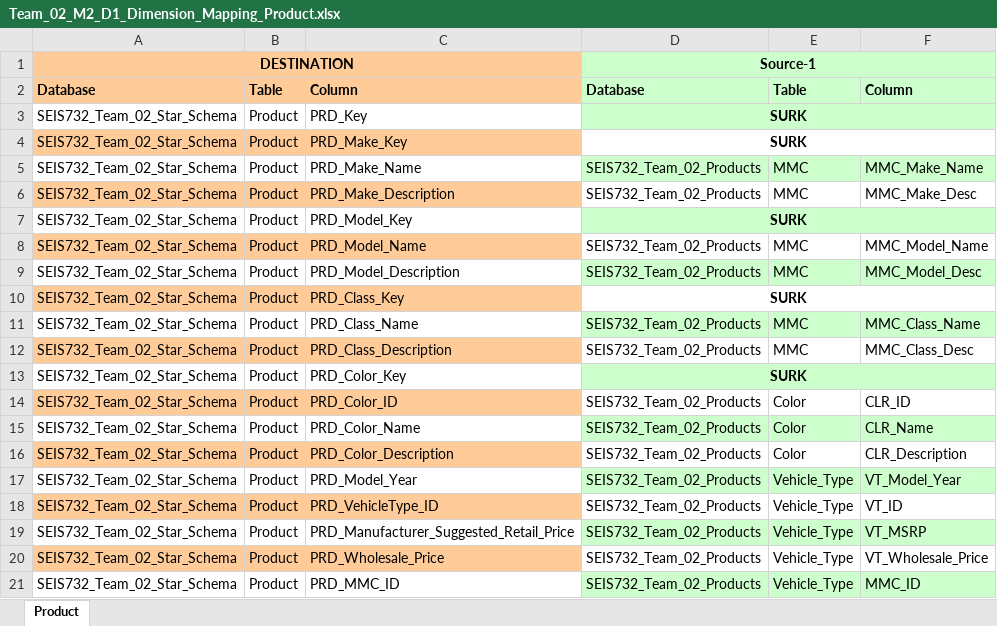
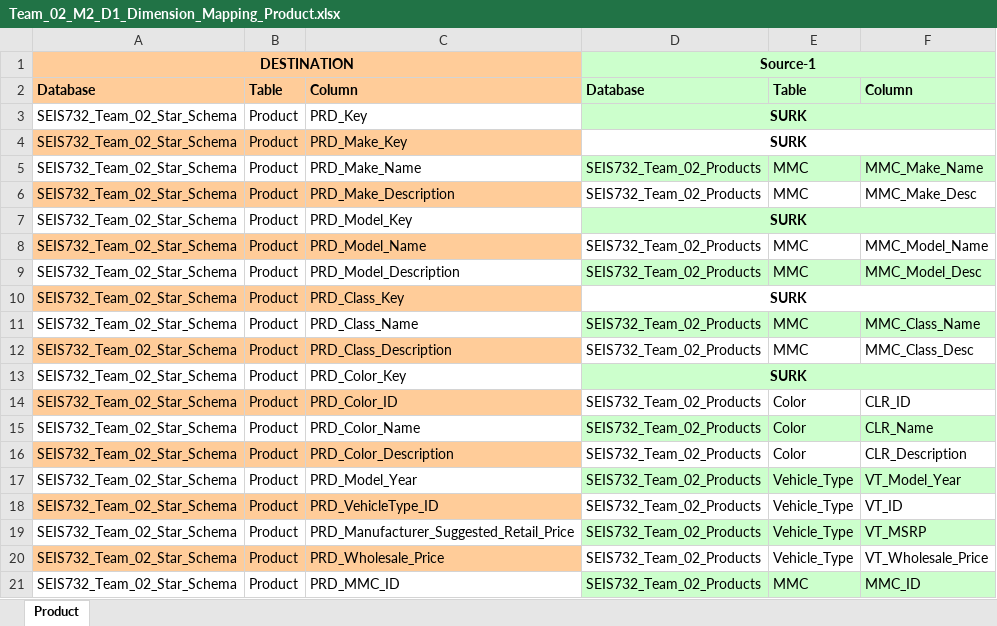
Before and after one commit to jcarra0729/10700-JonDNU4, an Excel workbook: Team_02_M2_Final_Submission/Team_02_M2_D1_Dimension_Mapping_metadata/support/Team_02_M2_D1_Dimension_Mapping_Product.xlsx, sheet Product, drawn as a sheet; values as stored, in another font and other column widths than the file's, no borders; the diff names each change by its address in the sheet, - before the commit and + after, or states it on an @@ line.

Commit message:
This commit adds staging, view, and population sql scripts as well as changes made to mapping.

```diff
--- a/Team_02_M2_Final_Submission/Team_02_M2_D1_Dimension_Mapping_metadata/support/Team_02_M2_D1_Dimension_Mapping_Product.xlsx (sheet Product)
+++ b/Team_02_M2_Final_Submission/Team_02_M2_D1_Dimension_Mapping_metadata/support/Team_02_M2_D1_Dimension_Mapping_Product.xlsx (sheet Product)
-E21: Vehicle_Type
+E21: MMC
```
Also changed, not shown: 17 other files.
